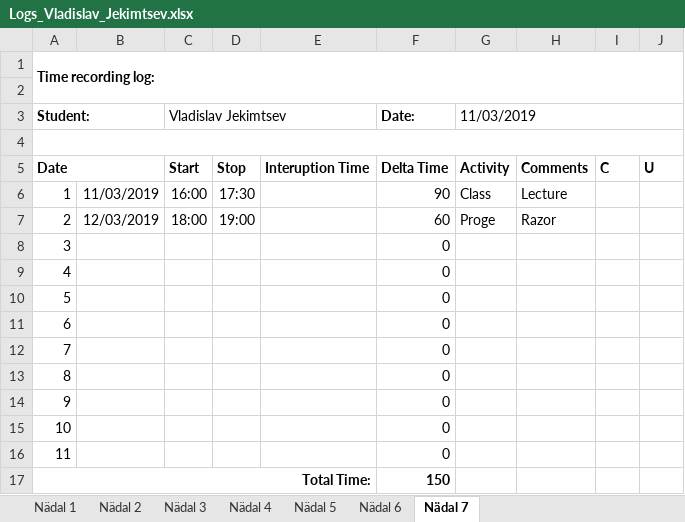
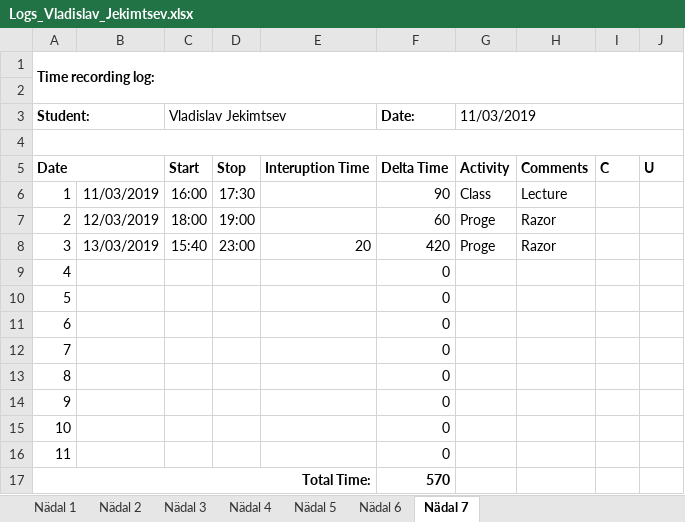
Before and after one commit to vljeki/ISA2, an Excel workbook: Logs/Logs_Vladislav_Jekimtsev.xlsx, sheet Nädal 7, drawn as a sheet; values as stored, in another font and other column widths than the file's, no borders; the diff names each change by its address in the sheet, - before the commit and + after, or states it on an @@ line.

```diff
--- a/Logs/Logs_Vladislav_Jekimtsev.xlsx (sheet Nädal 7)
+++ b/Logs/Logs_Vladislav_Jekimtsev.xlsx (sheet Nädal 7)
-B8: (empty)
+B8: 13/03/2019
-C8 (Vladislav Jekimtsev): (empty)
+C8 (Vladislav Jekimtsev): 15:40
-D8: (empty)
+D8: 23:00
-E8: (empty)
+E8: 20
-F8 (Date:): 0
+F8 (Date:): 420
-G8 (11/03/2019): (empty)
+G8 (11/03/2019): Proge
-H8: (empty)
+H8: Razor
-F17 (Date:): 150
+F17 (Date:): 570
```
Also changed, not shown: 2 other files.
